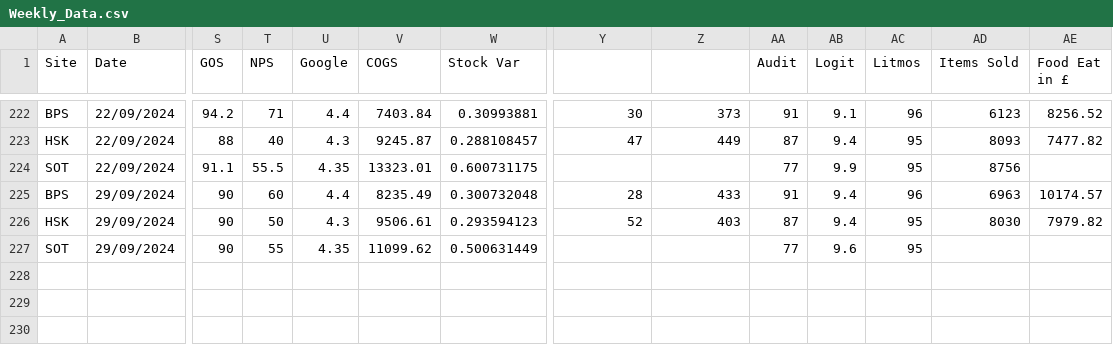
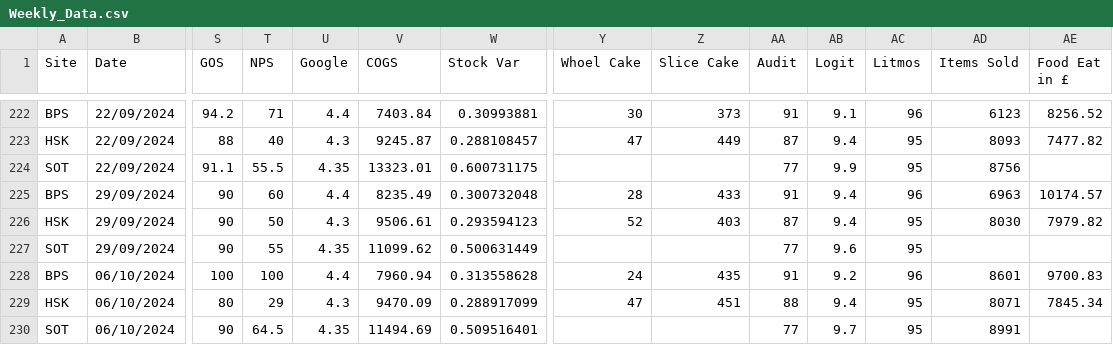
Before and after one commit to Edallsopp/test5, a CSV file: src/data/Weekly_Data.csv, drawn as a sheet; only a part is shown, gaps mark what is left out; rows hold the shown columns only; the diff names each change by its address in the sheet, - before the commit and + after, or states it on an @@ line.

Commit message:
071024

```diff
--- a/src/data/Weekly_Data.csv
+++ b/src/data/Weekly_Data.csv
-Y1: (empty)
+Y1: Whoel Cake
-Z1: (empty)
+Z1: Slice Cake
+row 228: BPS | 06/10/2024 | 100 | 100 | 4.4 | 7960.94 | 0.313558628 | 24 | 435 | 91 | 9.2 | 96 | 8601 | 9700.83
+row 229: HSK | 06/10/2024 | 80 | 29 | 4.3 | 9470.09 | 0.288917099 | 47 | 451 | 88 | 9.4 | 95 | 8071 | 7845.34
+row 230: SOT | 06/10/2024 | 90 | 64.5 | 4.35 | 11494.69 | 0.509516401 |  |  | 77 | 9.7 | 95 | 8991
```
